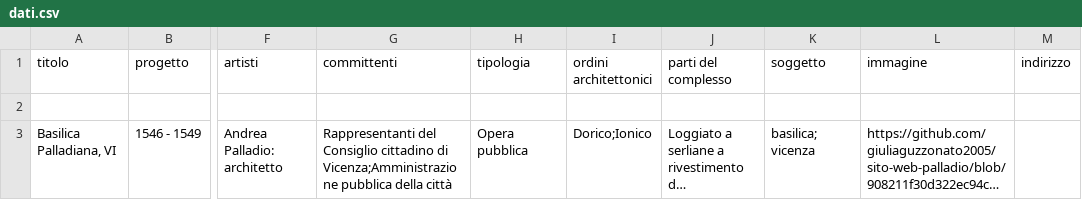
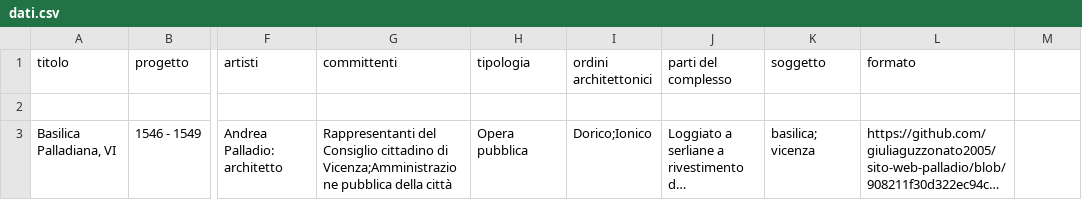
Before and after one commit to giuliaguzzonato2005/sito-web-palladio, a CSV file: dati.csv, drawn as a sheet; only a part is shown, gaps mark what is left out; long unchanged cells end in …; the diff names each change by its address in the sheet, - before the commit and + after, or states it on an @@ line.

Commit message:
Update header of dati.csv to modify columns
Removed 'immagine' and added 'formato' in the header.

```diff
--- a/dati.csv
+++ b/dati.csv
-L1: immagine
+L1: formato
-M1: indirizzo
+M1: (empty)
```
